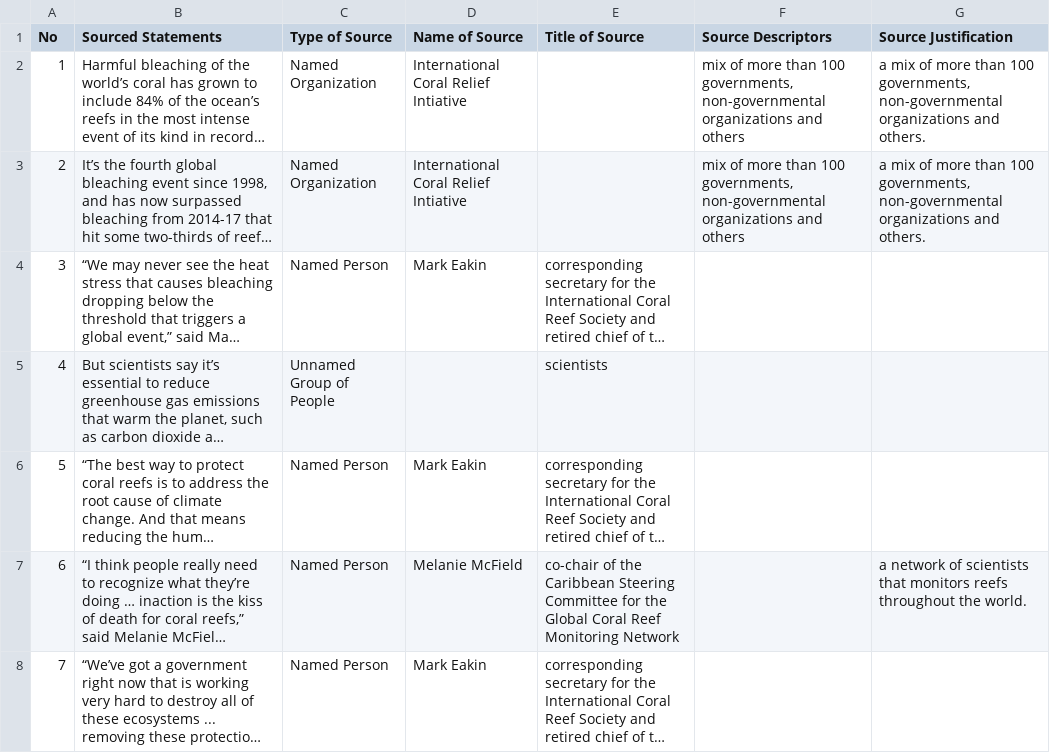
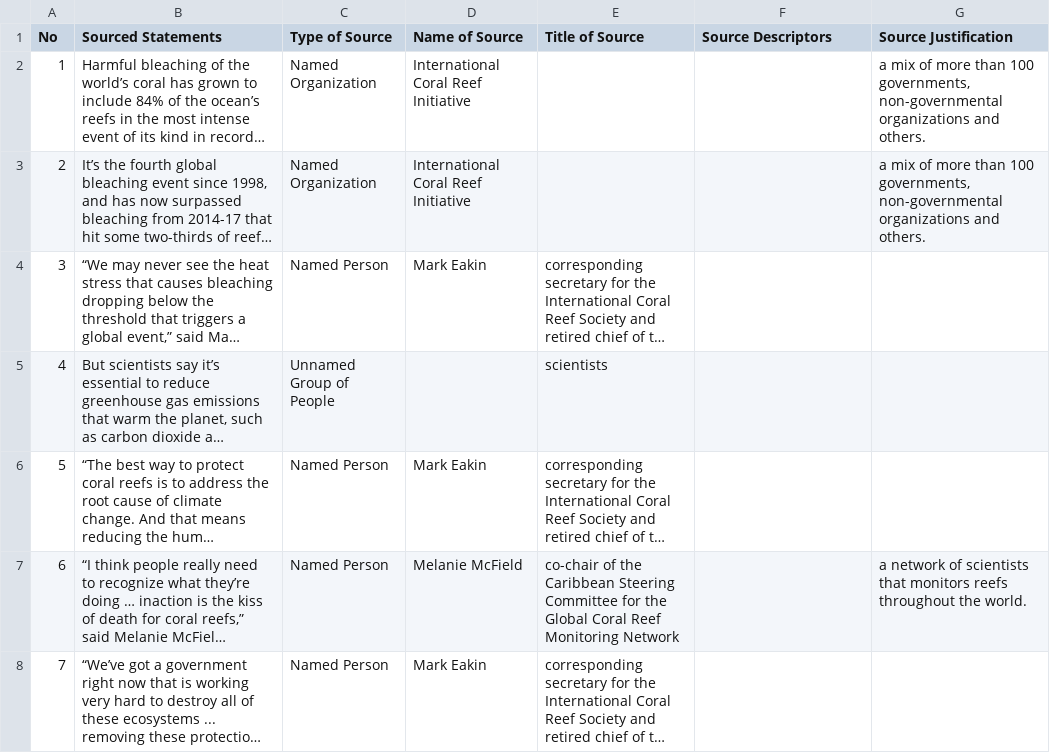
Before and after one commit to MarkkulaCenterJMEthics/llms-journ-sourcing, a CSV file: benchmarking/GT data/GT-2026/39-84pct-coral-reefs.csv, drawn as a sheet; long unchanged cells end in …; the diff names each change by its address in the sheet, - before the commit and + after, or states it on an @@ line.

```diff
--- a/benchmarking/GT data/GT-2026/39-84pct-coral-reefs.csv
+++ b/benchmarking/GT data/GT-2026/39-84pct-coral-reefs.csv
-D2:D3 (Name of Source): International Coral Relief Intiative
+D2:D3 (Name of Source): International Coral Reef Initiative
-F2:F3 (Source Descriptors): mix of more than 100 governments, non-governmental organizations and others
+F2:F3 (Source Descriptors): (empty)
```
Also changed, not shown: benchmarking/GT data/GT-2026/14-many-police-calls.csv, benchmarking/GT data/GT-2026/15-Newsom-declares-emergency.csv, 4 other files.
